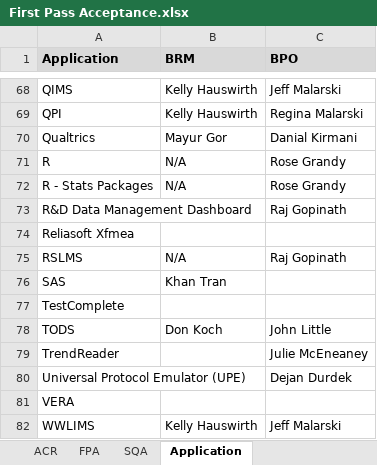
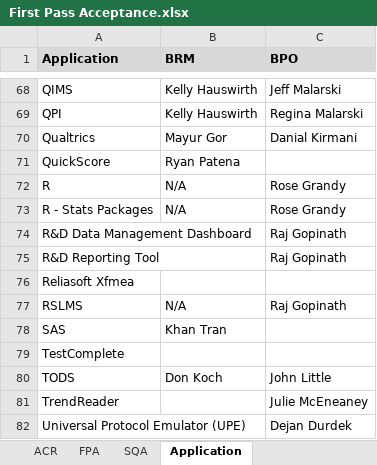
Before and after one commit to ab9sq/firstPassAcceptance, an Excel workbook: data/First Pass Acceptance.xlsx, sheet Application, drawn as a sheet; only a part is shown, gaps mark what is left out; the shorter side is filled out with more unchanged rows; values as stored, in another font and other column widths than the file's, no borders; the diff names each change by its address in the sheet, - before the commit and + after, or states it on an @@ line.

```diff
--- a/data/First Pass Acceptance.xlsx (sheet Application)
+++ b/data/First Pass Acceptance.xlsx (sheet Application)
+row 71: QuickScore | Ryan Patena
+row 75: R&D Reporting Tool |  | Raj Gopinath
```
Also changed, not shown: sheet FPA, sheet ACR, data/First Pass Acceptance_Dallas.xlsx, 5 other files.
